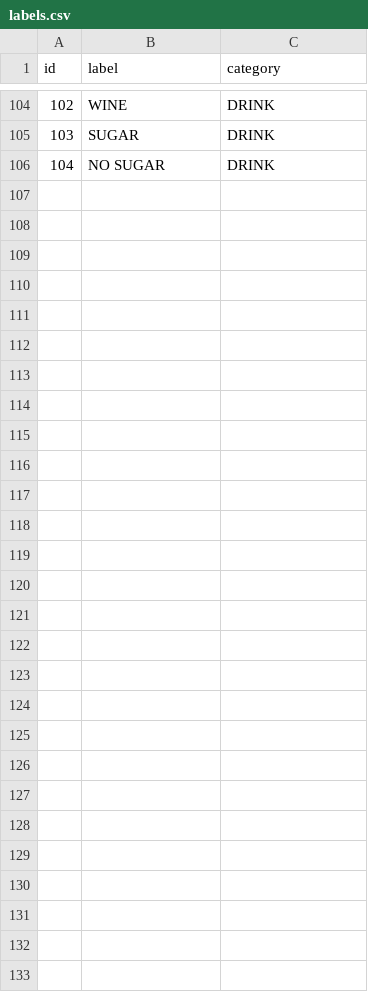
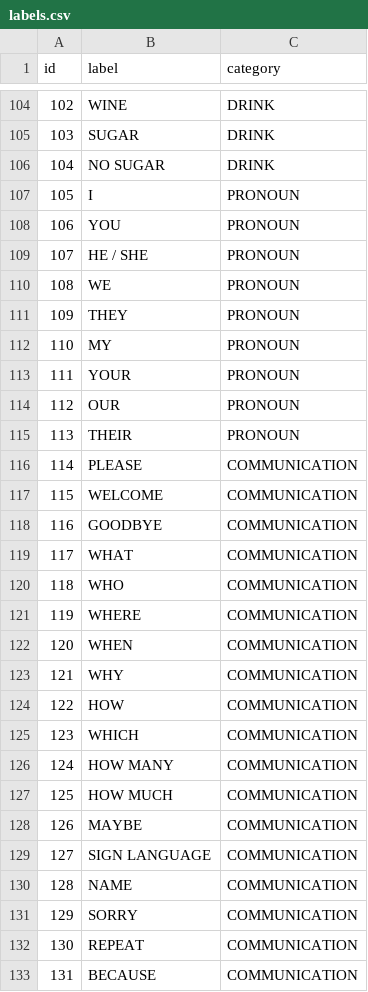
Before and after one commit to jcaMx/signia-fsl-recognition, a CSV file: csv/labels.csv, drawn as a sheet; only a part is shown, gaps mark what is left out; the diff names each change by its address in the sheet, - before the commit and + after, or states it on an @@ line.

Commit message:
feat: implement training module with dataset, manifest, and artifact management utilities

```diff
--- a/csv/labels.csv
+++ b/csv/labels.csv
+row 107: 105 | I | PRONOUN
+row 108: 106 | YOU | PRONOUN
+row 109: 107 | HE / SHE | PRONOUN
+row 110: 108 | WE | PRONOUN
+row 111: 109 | THEY | PRONOUN
+row 112: 110 | MY | PRONOUN
+row 113: 111 | YOUR | PRONOUN
+row 114: 112 | OUR | PRONOUN
+row 115: 113 | THEIR | PRONOUN
+row 116: 114 | PLEASE | COMMUNICATION
+row 117: 115 | WELCOME | COMMUNICATION
+row 118: 116 | GOODBYE | COMMUNICATION
+row 119: 117 | WHAT | COMMUNICATION
+row 120: 118 | WHO | COMMUNICATION
+row 121: 119 | WHERE | COMMUNICATION
+row 122: 120 | WHEN | COMMUNICATION
+row 123: 121 | WHY | COMMUNICATION
+row 124: 122 | HOW | COMMUNICATION
+row 125: 123 | WHICH | COMMUNICATION
+row 126: 124 | HOW MANY | COMMUNICATION
+row 127: 125 | HOW MUCH | COMMUNICATION
+row 128: 126 | MAYBE | COMMUNICATION
+row 129: 127 | SIGN LANGUAGE | COMMUNICATION
+row 130: 128 | NAME | COMMUNICATION
+row 131: 129 | SORRY | COMMUNICATION
+row 132: 130 | REPEAT | COMMUNICATION
+row 133: 131 | BECAUSE | COMMUNICATION
```
Also changed, not shown: 12 other files.
